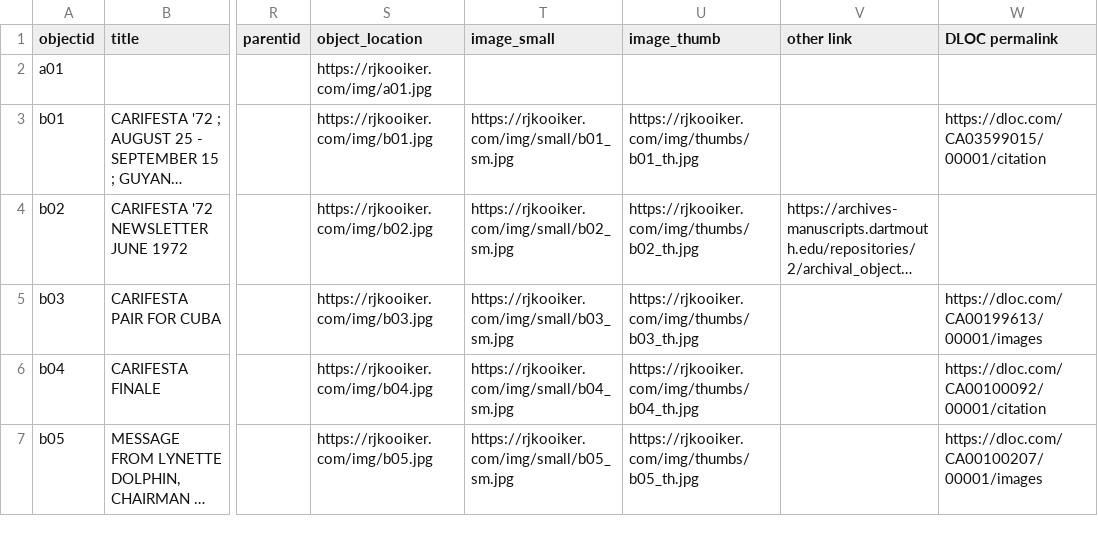
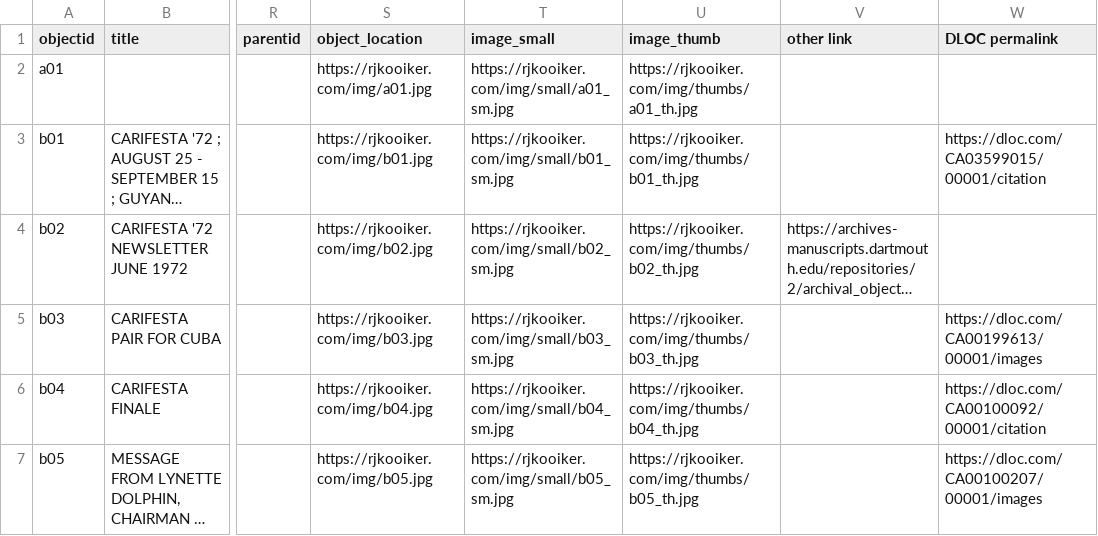
Before and after one commit to rjkooiker/women-of-carifesta, a CSV file: _data/exhibit_data.csv, drawn as a sheet; only a part is shown, gaps mark what is left out; long unchanged cells end in …; the diff names each change by its address in the sheet, - before the commit and + after, or states it on an @@ line.

Commit message:
added thumb and small images of a01

```diff
--- a/_data/exhibit_data.csv
+++ b/_data/exhibit_data.csv
-T2 (image_small): (empty)
+T2 (image_small): https://rjkooiker.com/img/small/a01_sm.jpg
-U2 (image_thumb): (empty)
+U2 (image_thumb): https://rjkooiker.com/img/thumbs/a01_th.jpg
```
